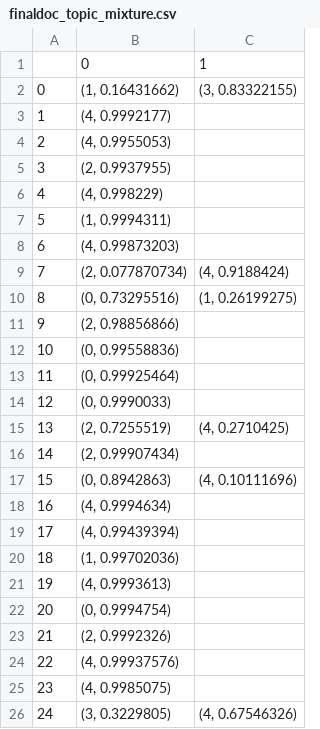
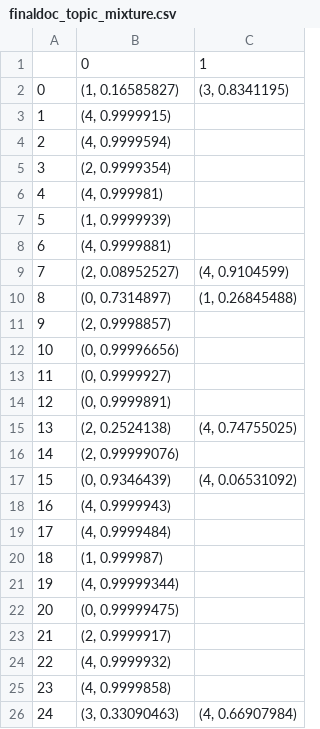
Before and after one commit to wyf114/text-mining-project, a CSV file: web_app/backend/jupyter_notebook/Model/finaldoc_topic_mixture.csv, drawn as a sheet; only a part is shown; the diff covers the shown part only.

Commit message:
updated model

```diff
--- a/web_app/backend/jupyter_notebook/Model/finaldoc_topic_mixture.csv
+++ b/web_app/backend/jupyter_notebook/Model/finaldoc_topic_mixture.csv
@@ -1,26 +1,26 @@
 ,0,1
-0,"(1, 0.16431662)","(3, 0.83322155)"
-1,"(4, 0.9992177)",
-2,"(4, 0.9955053)",
-3,"(2, 0.9937955)",
-4,"(4, 0.998229)",
-5,"(1, 0.9994311)",
-6,"(4, 0.99873203)",
-7,"(2, 0.077870734)","(4, 0.9188424)"
-8,"(0, 0.73295516)","(1, 0.26199275)"
-9,"(2, 0.98856866)",
-10,"(0, 0.99558836)",
-11,"(0, 0.99925464)",
-12,"(0, 0.9990033)",
-13,"(2, 0.7255519)","(4, 0.2710425)"
-14,"(2, 0.99907434)",
-15,"(0, 0.8942863)","(4, 0.10111696)"
-16,"(4, 0.9994634)",
-17,"(4, 0.99439394)",
-18,"(1, 0.99702036)",
-19,"(4, 0.9993613)",
-20,"(0, 0.9994754)",
-21,"(2, 0.9992326)",
-22,"(4, 0.99937576)",
-23,"(4, 0.9985075)",
-24,"(3, 0.3229805)","(4, 0.67546326)"
+0,"(1, 0.16585827)","(3, 0.8341195)"
+1,"(4, 0.9999915)",
+2,"(4, 0.9999594)",
+3,"(2, 0.9999354)",
+4,"(4, 0.999981)",
+5,"(1, 0.9999939)",
+6,"(4, 0.9999881)",
+7,"(2, 0.08952527)","(4, 0.9104599)"
+8,"(0, 0.7314897)","(1, 0.26845488)"
+9,"(2, 0.9998857)",
+10,"(0, 0.99996656)",
+11,"(0, 0.9999927)",
+12,"(0, 0.9999891)",
+13,"(2, 0.2524138)","(4, 0.74755025)"
+14,"(2, 0.99999076)",
+15,"(0, 0.9346439)","(4, 0.06531092)"
+16,"(4, 0.9999943)",
+17,"(4, 0.9999484)",
+18,"(1, 0.999987)",
+19,"(4, 0.99999344)",
+20,"(0, 0.99999475)",
+21,"(2, 0.9999917)",
+22,"(4, 0.9999932)",
+23,"(4, 0.9999858)",
+24,"(3, 0.33090463)","(4, 0.66907984)"
```
Also changed, not shown: 25 edited cells elsewhere in this file, web_app/backend/jupyter_notebook/Model/finaltop_words.csv, 16 other files.
